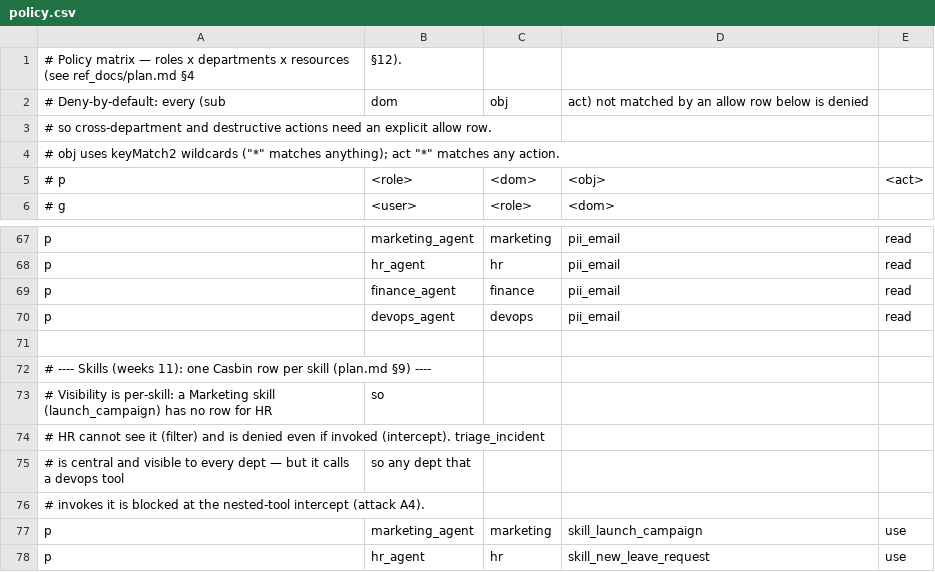
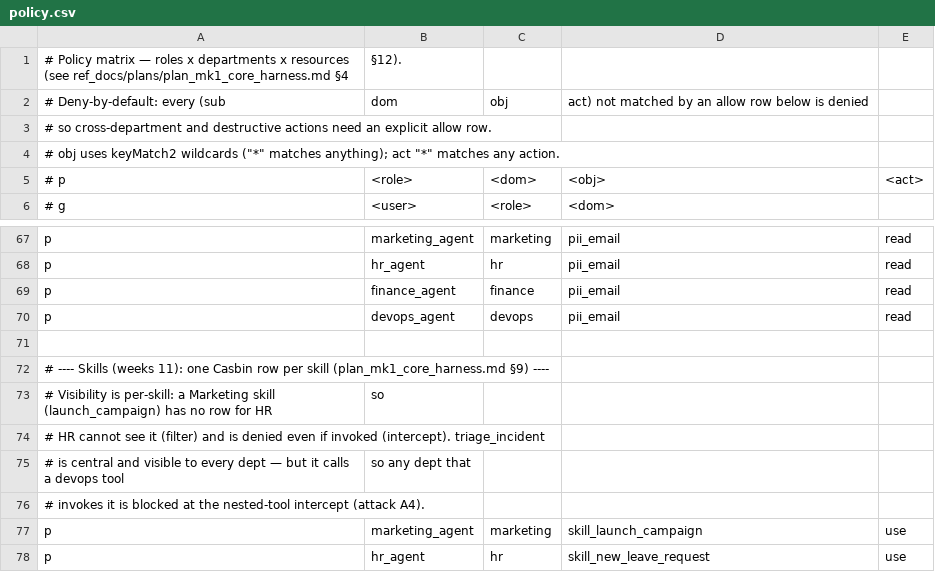
Before and after one commit to ParthPujare/fyp, a CSV file: app/harness/policies/policy.csv, drawn as a sheet; only a part is shown, gaps mark what is left out.

Commit message:
docs: plans registry — move Mk1 into ref_docs/plans, add Mk2 web-UI plan
- git mv ref_docs/plan.md -> ref_docs/plans/plan_mk1_core_harness.md (frozen history preserved)
- add ref_docs/plans/INDEX.md (Plan Registry) + plan_mk2_web_ui_members.md
- add Plan column to agent_history/INDEX.md; update INSTRUCTIONS.md to
  one-session=one-phase rule + plans-registry pointer
- rename all plan.md references (code docstrings, policy.csv, model.conf,
  README, ref_docs) to plan_mk1_core_harness.md; session history left append-only
- 204 offline tests green, ruff clean

```diff
--- a/app/harness/policies/policy.csv
+++ b/app/harness/policies/policy.csv
@@ -1,2 +1,2 @@
-# Policy matrix — roles x departments x resources (see ref_docs/plan.md §4, §12).
+# Policy matrix — roles x departments x resources (see ref_docs/plans/plan_mk1_core_harness.md §4, §12).
 # Deny-by-default: every (sub, dom, obj, act) not matched by an allow row below is denied,
@@ -71,3 +71,3 @@ p, devops_agent, devops, pii_email, read
 
-# ---- Skills (weeks 11): one Casbin row per skill (plan.md §9) ----
+# ---- Skills (weeks 11): one Casbin row per skill (plan_mk1_core_harness.md §9) ----
 # Visibility is per-skill: a Marketing skill (launch_campaign) has no row for HR, so
```
Also changed, not shown: 46 other files.
